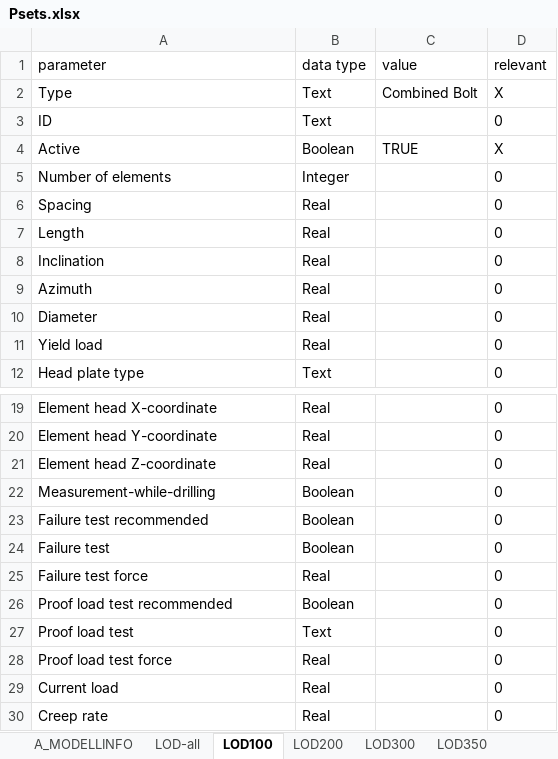
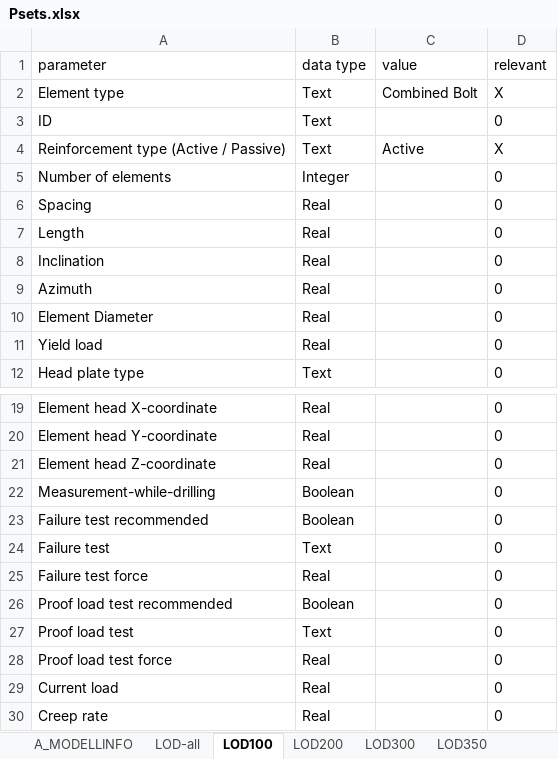
Before and after one commit to norwegian-geotechnical-institute/generic_anchors_ifc, an Excel workbook: Psets.xlsx, sheet LOD100, drawn as a sheet; only a part is shown, gaps mark what is left out; values as stored, in another font and other column widths than the file's, no borders; removed rows and columns are numbered as before the commit, all else as after; the diff names each change by its address in the sheet, - before the commit and + after, or states it on an @@ line.

```diff
--- a/Psets.xlsx (sheet LOD100)
+++ b/Psets.xlsx (sheet LOD100)
-A2 (parameter): Type
+A2 (parameter): Element type
-row 4: Active | Boolean | TRUE | X
+row 4: Reinforcement type (Active / Passive) | Text | Active | X
-A10 (parameter): Diameter
+A10 (parameter): Element Diameter
-B24 (data type): Boolean
+B24 (data type): Text
```
Also changed, not shown: sheet LOD500, sheet LOD300, sheet LOD350, sheet LOD400, sheet LOD200, sheet LOD-all, 8 other files.
